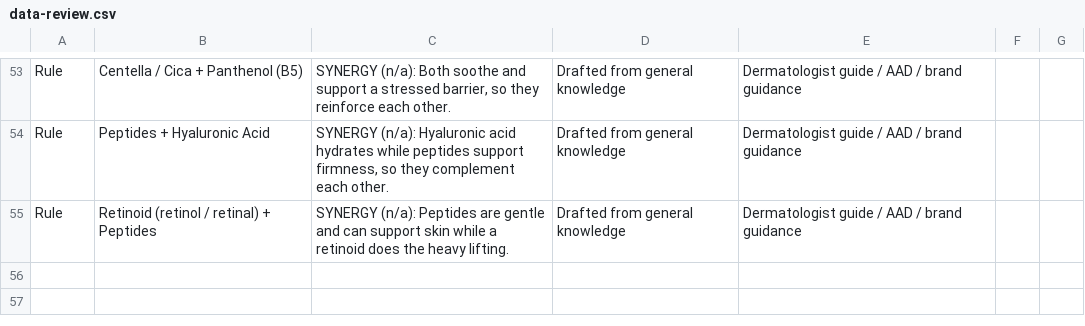
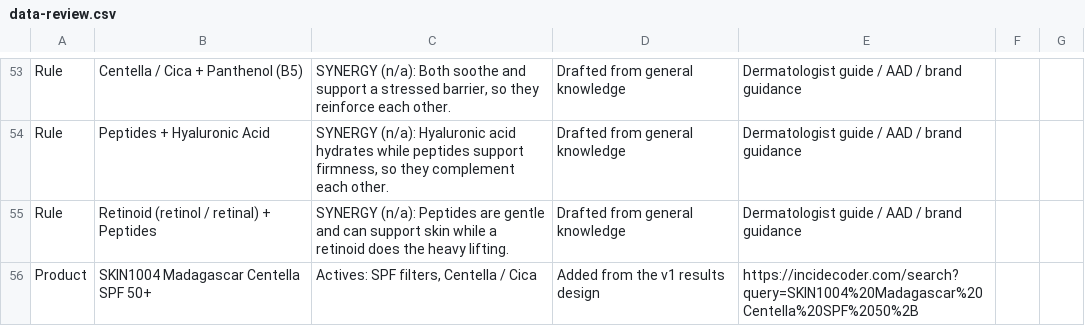
Before and after one commit to esong18/buildmyskincare, a CSV file: docs/data-review.csv, drawn as a sheet; only a part is shown, gaps mark what is left out.

```diff
--- a/docs/data-review.csv
+++ b/docs/data-review.csv
@@ -55 +55,2 @@ Rule,Peptides + Hyaluronic Acid,"SYNERGY (n/a): Hyaluronic acid hydrates while p
 Rule,Retinoid (retinol / retinal) + Peptides,SYNERGY (n/a): Peptides are gentle and can support skin while a retinoid does the heavy lifting.,Drafted from general knowledge,Dermatologist guide / AAD / brand guidance,,
+Product,SKIN1004 Madagascar Centella SPF 50+,"Actives: SPF filters, Centella / Cica",Added from the v1 results design,https://incidecoder.com/search?query=SKIN1004%20Madagascar%20Centella%20SPF%2050%2B,,
```
Also changed, not shown: 17 other files.
